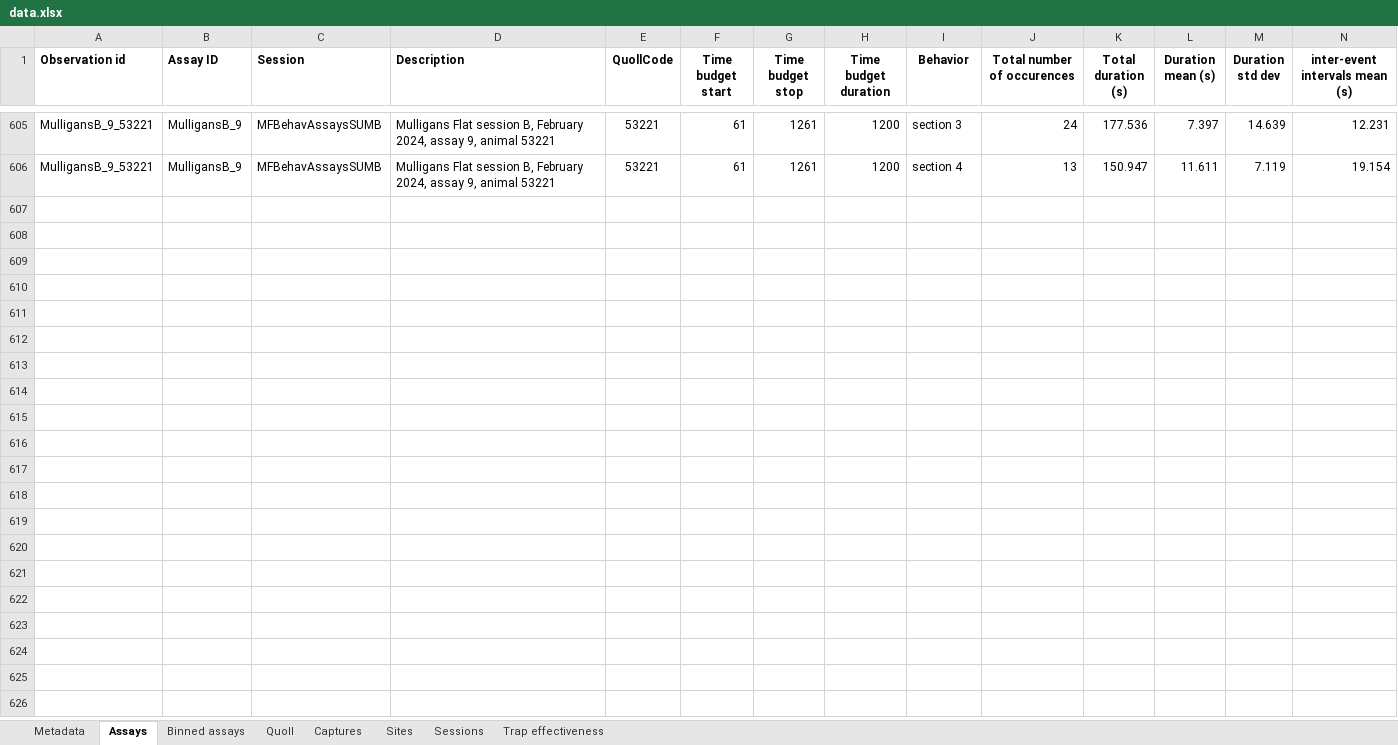
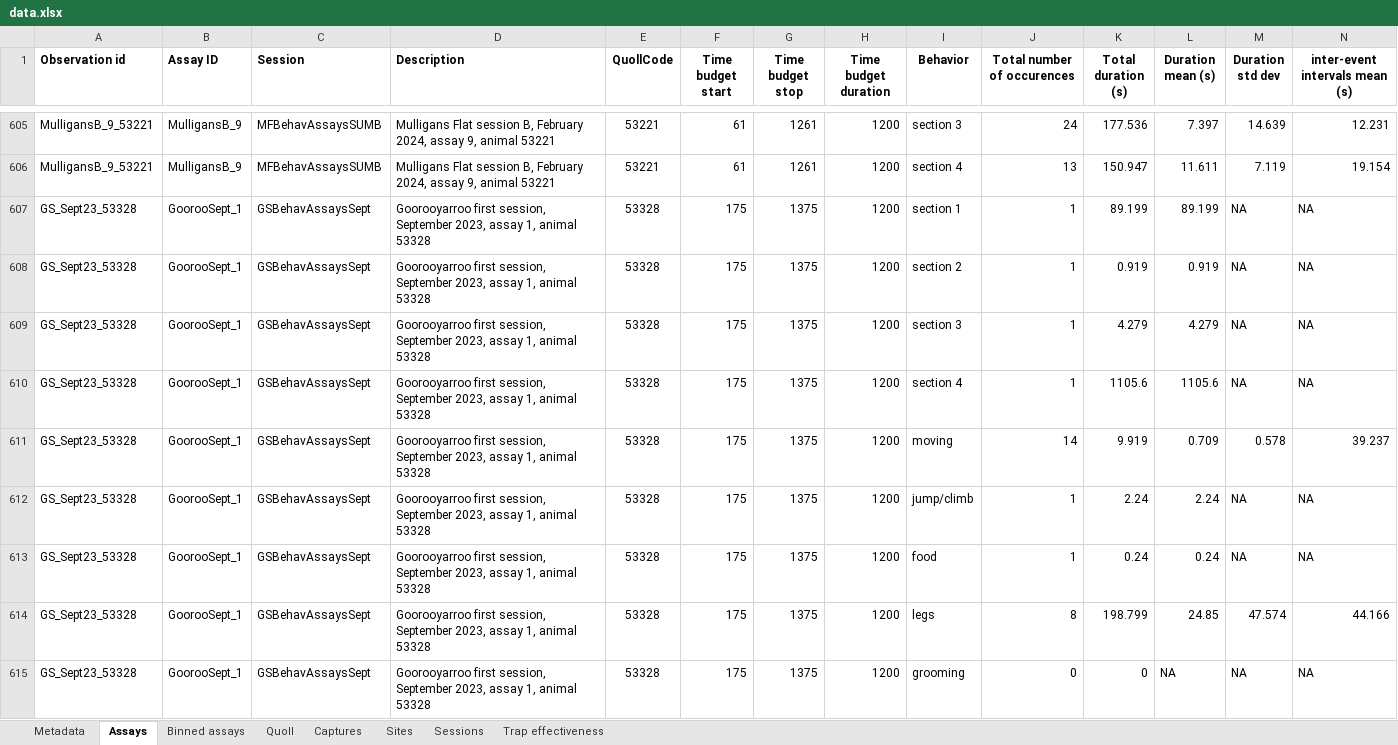
Before and after one commit to coexistence-conservation-lab/eastern-quoll-behaviour-and-dispersal, an Excel workbook: data.xlsx, sheet Assays, drawn as a sheet; only a part is shown, gaps mark what is left out; values as stored, in another font and other column widths than the file's, no borders; rows hold the shown columns only; the diff covers the shown part only; the diff names each change by its address in the sheet, - before the commit and + after, or states it on an @@ line.

```diff
--- a/data.xlsx (sheet Assays)
+++ b/data.xlsx (sheet Assays)
+row 607: GS_Sept23_53328 | GoorooSept_1 | GSBehavAssaysSept | Goorooyarroo first session, September 2023, assay 1, animal 53328 | 53328 | 175 | 1375 | 1200 | section 1 | 1 | 89.199 | 89.199 | NA | NA
+row 608: GS_Sept23_53328 | GoorooSept_1 | GSBehavAssaysSept | Goorooyarroo first session, September 2023, assay 1, animal 53328 | 53328 | 175 | 1375 | 1200 | section 2 | 1 | 0.919 | 0.919 | NA | NA
+row 609: GS_Sept23_53328 | GoorooSept_1 | GSBehavAssaysSept | Goorooyarroo first session, September 2023, assay 1, animal 53328 | 53328 | 175 | 1375 | 1200 | section 3 | 1 | 4.279 | 4.279 | NA | NA
+row 610: GS_Sept23_53328 | GoorooSept_1 | GSBehavAssaysSept | Goorooyarroo first session, September 2023, assay 1, animal 53328 | 53328 | 175 | 1375 | 1200 | section 4 | 1 | 1105.6 | 1105.6 | NA | NA
+row 611: GS_Sept23_53328 | GoorooSept_1 | GSBehavAssaysSept | Goorooyarroo first session, September 2023, assay 1, animal 53328 | 53328 | 175 | 1375 | 1200 | moving | 14 | 9.919 | 0.709 | 0.578 | 39.237
+row 612: GS_Sept23_53328 | GoorooSept_1 | GSBehavAssaysSept | Goorooyarroo first session, September 2023, assay 1, animal 53328 | 53328 | 175 | 1375 | 1200 | jump/climb | 1 | 2.24 | 2.24 | NA | NA
+row 613: GS_Sept23_53328 | GoorooSept_1 | GSBehavAssaysSept | Goorooyarroo first session, September 2023, assay 1, animal 53328 | 53328 | 175 | 1375 | 1200 | food | 1 | 0.24 | 0.24 | NA | NA
+row 614: GS_Sept23_53328 | GoorooSept_1 | GSBehavAssaysSept | Goorooyarroo first session, September 2023, assay 1, animal 53328 | 53328 | 175 | 1375 | 1200 | legs | 8 | 198.799 | 24.85 | 47.574 | 44.166
+row 615: GS_Sept23_53328 | GoorooSept_1 | GSBehavAssaysSept | Goorooyarroo first session, September 2023, assay 1, animal 53328 | 53328 | 175 | 1375 | 1200 | grooming | 0 | 0 | NA | NA | NA
```
Also changed, not shown: 13 added rows elsewhere in this sheet, sheet Binned assays, sheet Metadata, sheet Captures, 24 other files.
